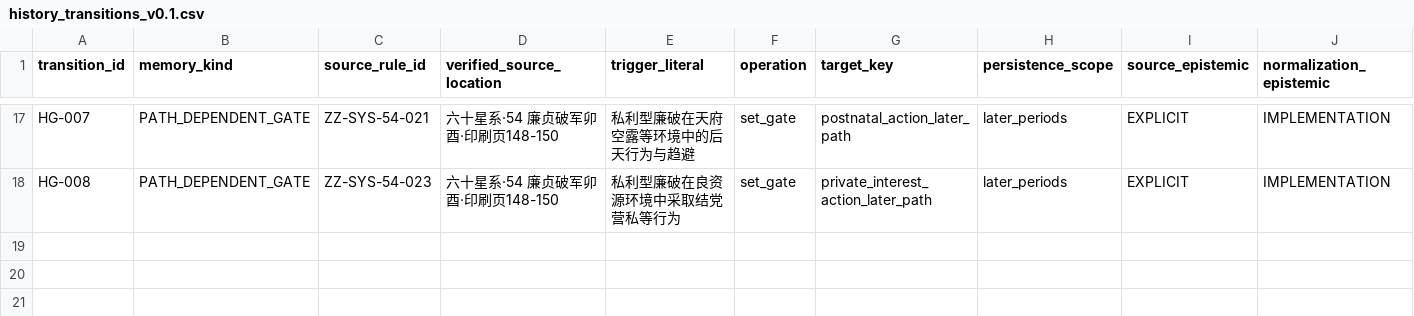
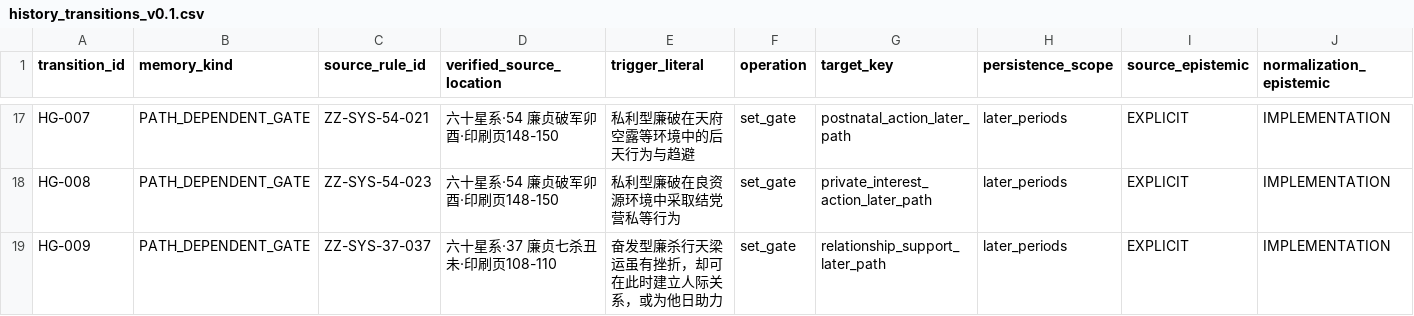
Before and after one commit to 15937-ass/ziwei-state-space, a CSV file: knowledge/history/history_transitions_v0.1.csv, drawn as a sheet; only a part is shown, gaps mark what is left out; rows hold the shown columns only; the diff names each change by its address in the sheet, - before the commit and + after, or states it on an @@ line.

Commit message:
history: add source-supported relationship path gate HG-009

```diff
--- a/knowledge/history/history_transitions_v0.1.csv
+++ b/knowledge/history/history_transitions_v0.1.csv
+row 19: HG-009 | PATH_DEPENDENT_GATE | ZZ-SYS-37-037 | 六十星系·37 廉贞七杀丑未·印刷页108-110 | 奋发型廉杀行天梁运虽有挫折，却可在此时建立人际关系，或为他日助力 | set_gate | relationship_support_later_path | later_periods | EXPLICIT | IMPLEMENTATION
```
